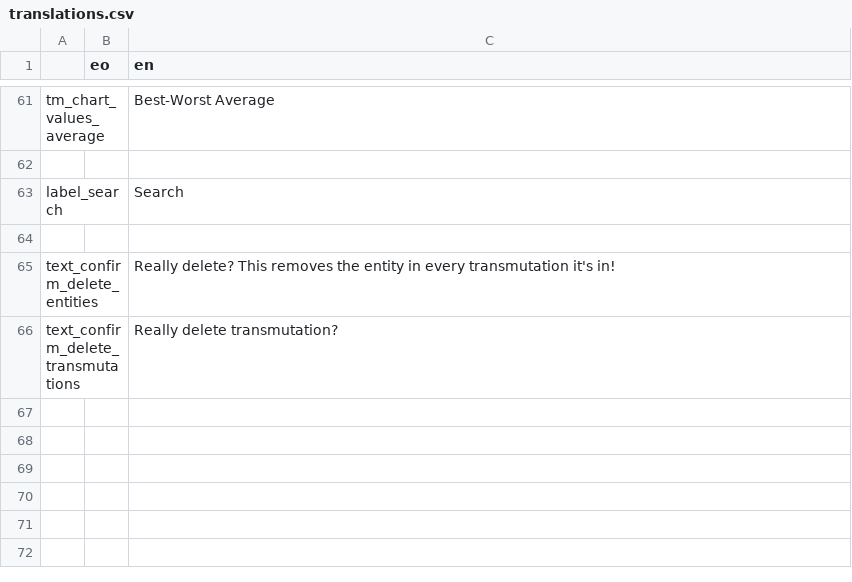
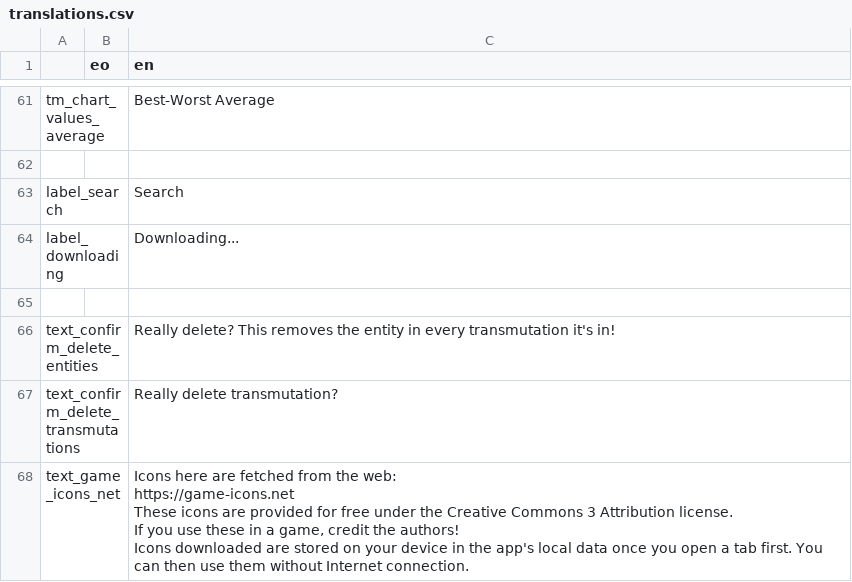
Before and after one commit to don-tnowe/craftcrafter, a CSV file: translations/translations.csv, drawn as a sheet; only a part is shown, gaps mark what is left out.

Commit message:
Add icon image changing

```diff
--- a/translations/translations.csv
+++ b/translations/translations.csv
@@ -63,2 +63,3 @@ tm_chart_values_average;;Best-Worst Average
 label_search;;Search
+label_downloading;;Downloading...
 ;;
@@ -66 +67,10 @@ text_confirm_delete_entities;;Really delete? This removes the entity in every tr
 text_confirm_delete_transmutations;;Really delete transmutation?
+text_game_icons_net;;"Icons here are fetched from the web:
+
+https://game-icons.net
+
+These icons are provided for free under the Creative Commons 3 Attribution license.
+
+If you use these in a game, credit the authors!
+
+Icons downloaded are stored on your device in the app's local data once you open a tab first. You can then use them without Internet connection."
```
Also changed, not shown: 12 other files.
